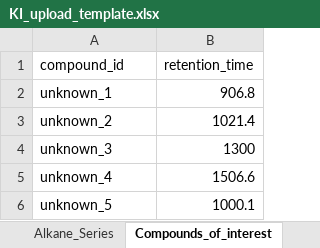
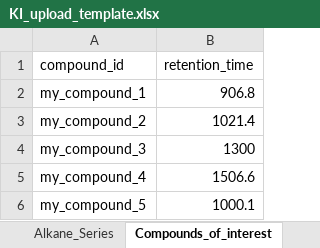
Before and after one commit to RuyKortbeek/KI_calculator, an Excel workbook: shiny_app/KI_upload_template.xlsx, sheet Compounds_of_interest, drawn as a sheet; values as stored, in another font and other column widths than the file's, no borders; the diff names each change by its address in the sheet, - before the commit and + after, or states it on an @@ line.

Commit message:
changed example comound IDs

```diff
--- a/shiny_app/KI_upload_template.xlsx (sheet Compounds_of_interest)
+++ b/shiny_app/KI_upload_template.xlsx (sheet Compounds_of_interest)
-A2 (compound_id): unknown_1
+A2 (compound_id): my_compound_1
-A3 (compound_id): unknown_2
+A3 (compound_id): my_compound_2
-A4 (compound_id): unknown_3
+A4 (compound_id): my_compound_3
-A5 (compound_id): unknown_4
+A5 (compound_id): my_compound_4
-A6 (compound_id): unknown_5
+A6 (compound_id): my_compound_5
```
